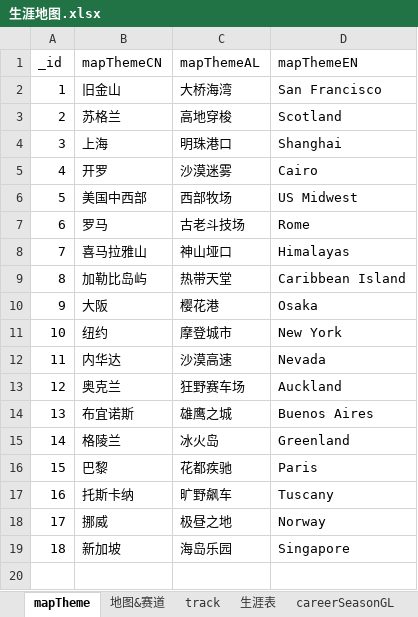
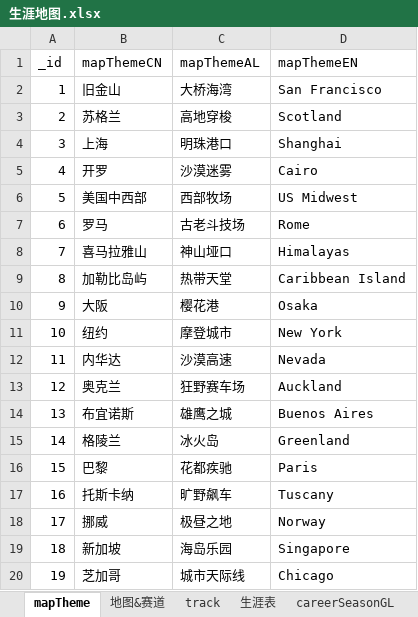
Before and after one commit to a9helper/a9-data, an Excel workbook: 生涯地图.xlsx, sheet mapTheme, drawn as a sheet; values as stored, in another font and other column widths than the file's, no borders; the diff names each change by its address in the sheet, - before the commit and + after, or states it on an @@ line.

```diff
--- a/生涯地图.xlsx (sheet mapTheme)
+++ b/生涯地图.xlsx (sheet mapTheme)
+row 20: 19 | 芝加哥 | 城市天际线 | Chicago
```
Also changed, not shown: sheet 地图&赛道, sheet track, formulas that keep their value, 国际服小助手.xlsx, 1 other file.
